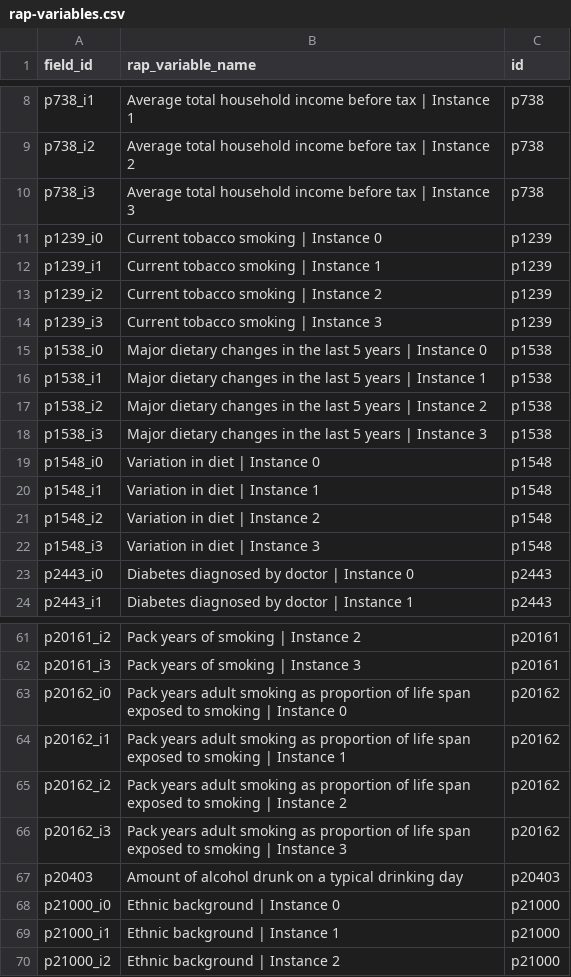
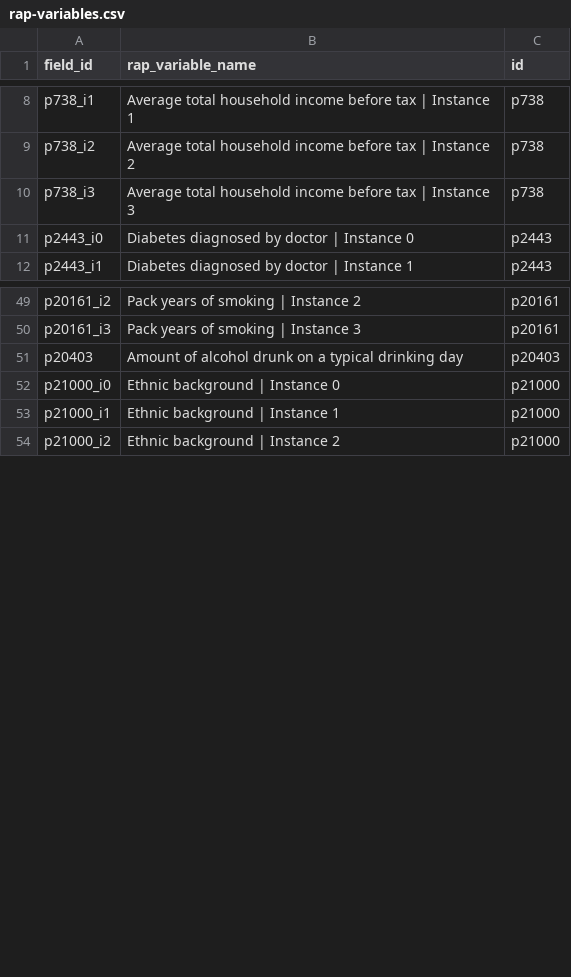
Before and after one commit to steno-aarhus/leha, a CSV file: data-raw/rap-variables.csv, drawn as a sheet; only a part is shown, gaps mark what is left out; the diff names each change by its address in the sheet, - before the commit and + after, or states it on an @@ line.

Commit message:
removed some irrelevant variables

```diff
--- a/data-raw/rap-variables.csv
+++ b/data-raw/rap-variables.csv
-row 11: p1239_i0 | Current tobacco smoking | Instance 0 | p1239
-row 12: p1239_i1 | Current tobacco smoking | Instance 1 | p1239
-row 13: p1239_i2 | Current tobacco smoking | Instance 2 | p1239
-row 14: p1239_i3 | Current tobacco smoking | Instance 3 | p1239
-row 15: p1538_i0 | Major dietary changes in the last 5 years | Instance 0 | p1538
-row 16: p1538_i1 | Major dietary changes in the last 5 years | Instance 1 | p1538
-row 17: p1538_i2 | Major dietary changes in the last 5 years | Instance 2 | p1538
-row 18: p1538_i3 | Major dietary changes in the last 5 years | Instance 3 | p1538
-row 19: p1548_i0 | Variation in diet | Instance 0 | p1548
-row 20: p1548_i1 | Variation in diet | Instance 1 | p1548
-row 21: p1548_i2 | Variation in diet | Instance 2 | p1548
-row 22: p1548_i3 | Variation in diet | Instance 3 | p1548
-row 63: p20162_i0 | Pack years adult smoking as proportion of life span exposed to smoking | Instance 0 | p20162
-row 64: p20162_i1 | Pack years adult smoking as proportion of life span exposed to smoking | Instance 1 | p20162
-row 65: p20162_i2 | Pack years adult smoking as proportion of life span exposed to smoking | Instance 2 | p20162
-row 66: p20162_i3 | Pack years adult smoking as proportion of life span exposed to smoking | Instance 3 | p20162
```
Also changed, not shown: data-raw/project-variables.csv.
